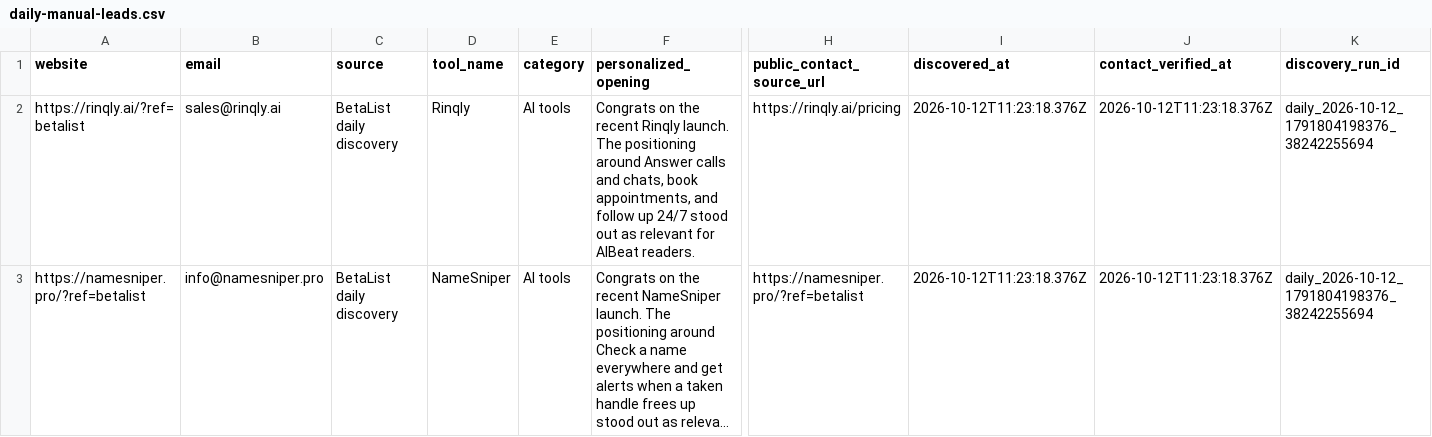
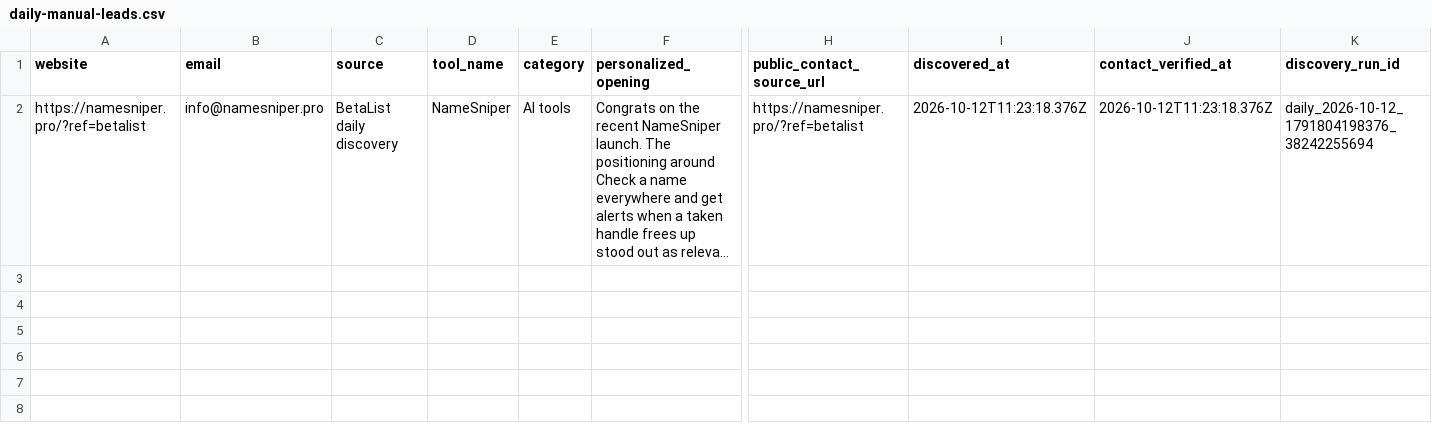
Before and after one commit to Elementexperts/aibeat, a CSV file: data/outreach/daily-manual-leads.csv, drawn as a sheet; only a part is shown, gaps mark what is left out; long unchanged cells end in …; rows hold the shown columns only; the diff names each change by its address in the sheet, - before the commit and + after, or states it on an @@ line.

```diff
--- a/data/outreach/daily-manual-leads.csv
+++ b/data/outreach/daily-manual-leads.csv
-row 2: https://rinqly.ai/?ref=betalist | sales@rinqly.ai | BetaList daily discovery | Rinqly | AI tools | Congrats on the recent Rinqly launch. The positioning around Answer calls and chats, book appointments, and follow up 24/7 stood out as relevant for AIBeat readers. | https://rinqly.ai/pricing | 2026-10-12T11:23:18.376Z | 2026-10-12T11:23:18.376Z | daily_2026-10-12_1791804198376_38242255694
```
Also changed, not shown: data/outreach/daily-manual-leads.history.csv, 1 other file.
